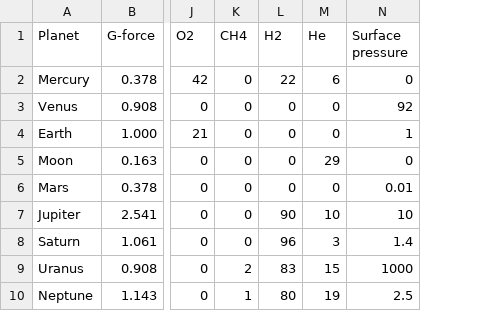
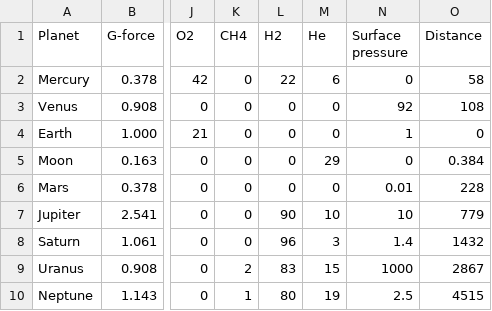
Before and after one commit to j-siderius/M8-Astronaut-dress-up, a CSV file: Planet Data.csv, drawn as a sheet; only a part is shown, gaps mark what is left out; the diff names each change by its address in the sheet, - before the commit and + after, or states it on an @@ line.

Commit message:
Update Planet Data.csv

```diff
--- a/Planet Data.csv
+++ b/Planet Data.csv
+column O (Distance), rows 2-10: 58 | 108 | 0 | 0.384 | 228 | 779 | 1432 | 2867 | 4515
```
